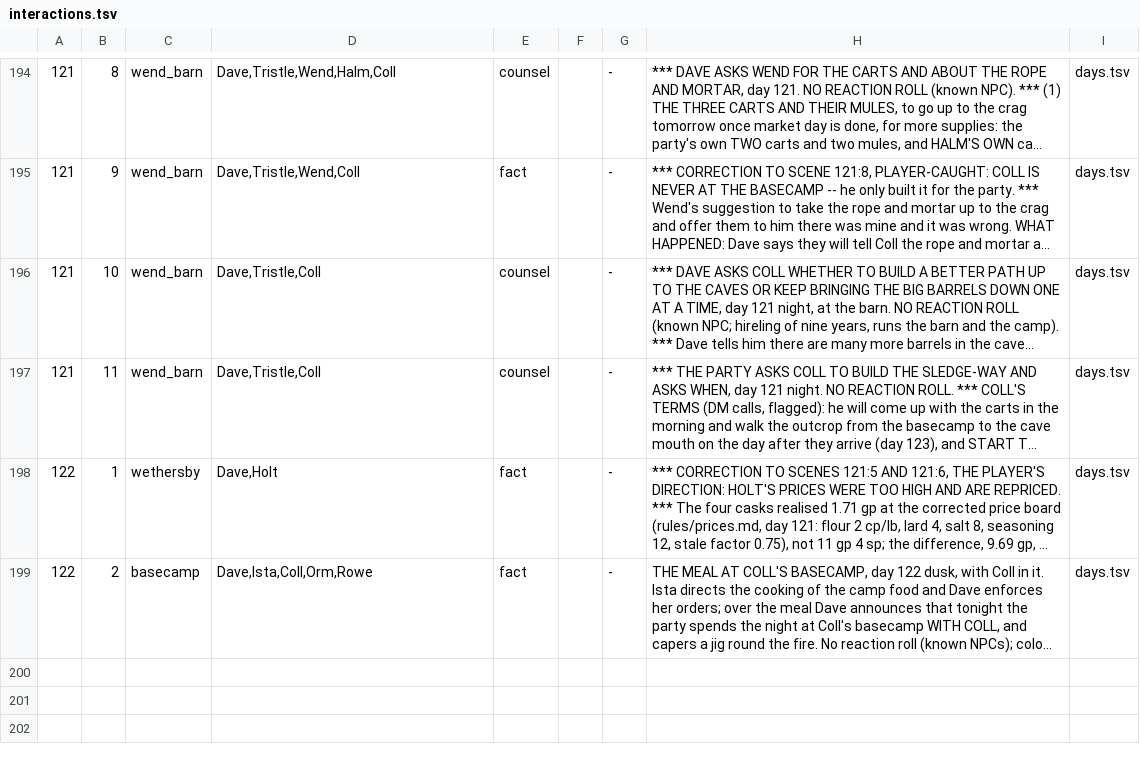
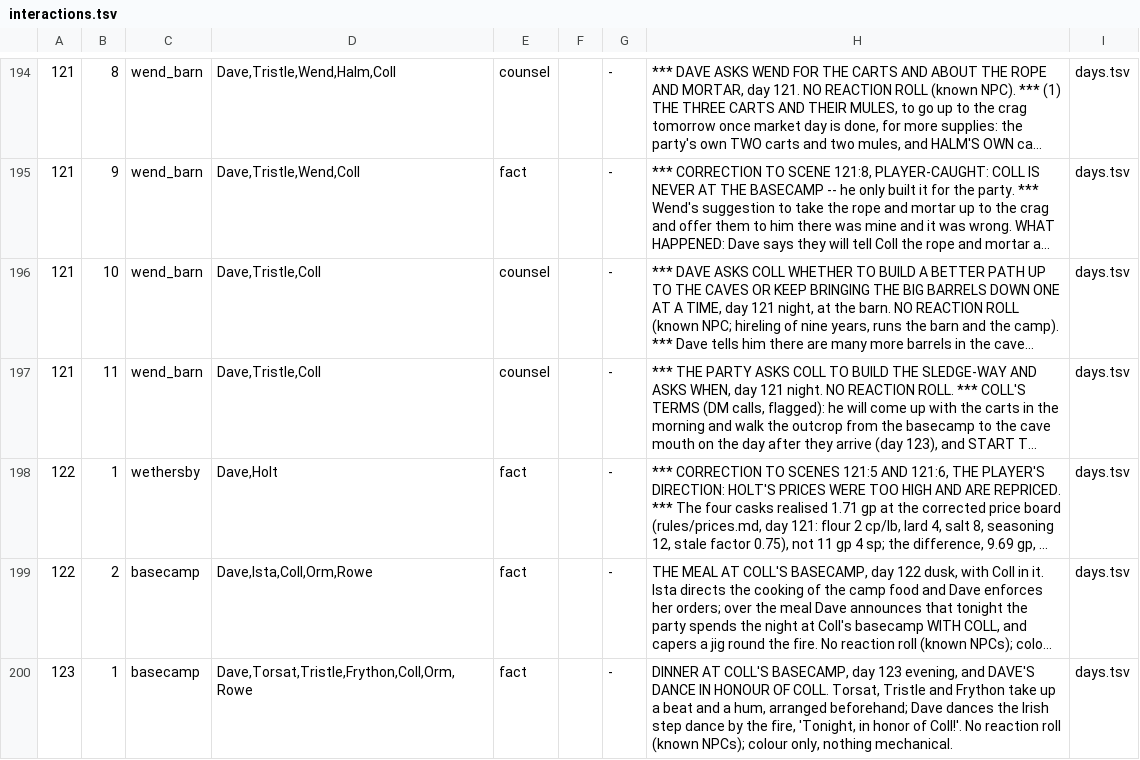
Before and after one commit to dllahr/claude_playing_advanced_dungeons_and_dragons_1st_edition, a TSV file: campaign/interactions.tsv, drawn as a sheet; only a part is shown, gaps mark what is left out; long unchanged cells end in …; the diff names each change by its address in the sheet, - before the commit and + after, or states it on an @@ line.

```diff
--- a/campaign/interactions.tsv
+++ b/campaign/interactions.tsv
+row 200: 123 | 1 | basecamp | Dave,Torsat,Tristle,Frython,Coll,Orm,Rowe | fact |  | - | DINNER AT COLL'S BASECAMP, day 123 evening, and DAVE'S DANCE IN HONOUR OF COLL. Torsat, Tristle and Frython take up a beat and a hum, arranged beforehand; Dave dances the Irish step dance by the fire, 'Tonight, in honor of Coll!'. No reaction roll (known NPCs); colour only, nothing mechanical. | days.tsv
```
